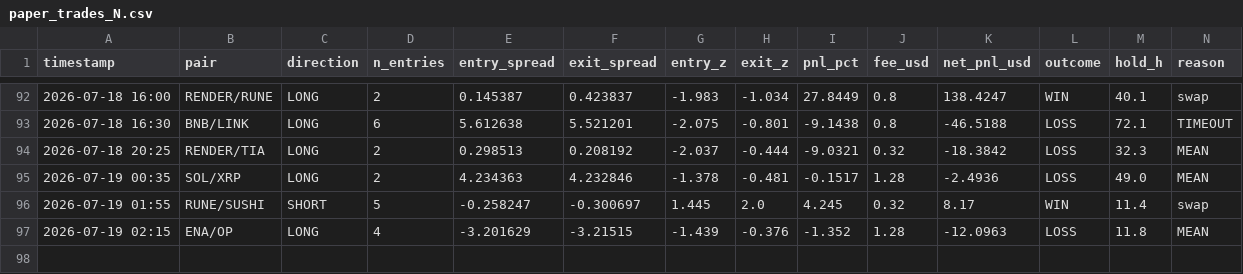
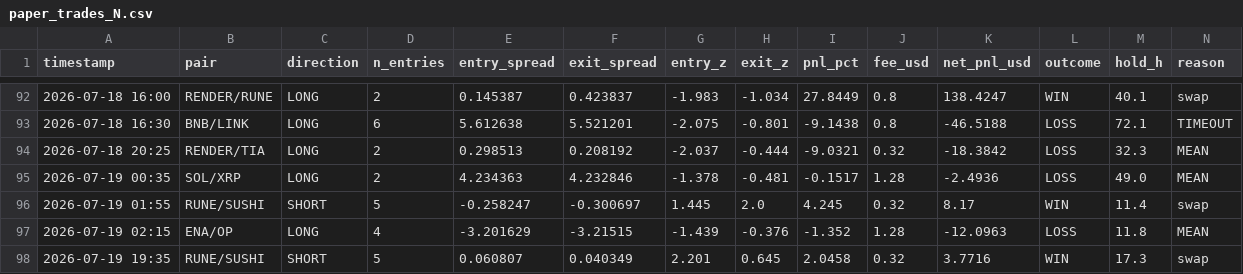
Before and after one commit to AlexeyKharin06/bots-cluster-, a CSV file: memory/trade/paper_v1/paper_trades_N.csv, drawn as a sheet; only a part is shown, gaps mark what is left out; rows hold the shown columns only; the diff names each change by its address in the sheet, - before the commit and + after, or states it on an @@ line.

```diff
--- a/memory/trade/paper_v1/paper_trades_N.csv
+++ b/memory/trade/paper_v1/paper_trades_N.csv
+row 98: 2026-07-19 19:35 | RUNE/SUSHI | SHORT | 5 | 0.060807 | 0.040349 | 2.201 | 0.645 | 2.0458 | 0.32 | 3.7716 | WIN | 17.3 | swap
```
Also changed, not shown: memory/trade/paper_v1/paper_trades_O.csv, memory/trade/paper_v1/paper_trades_P.csv, 13 other files.
